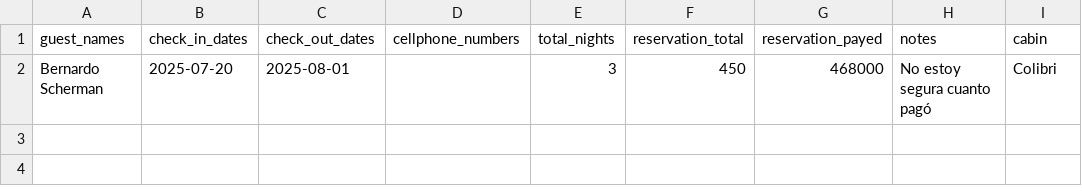
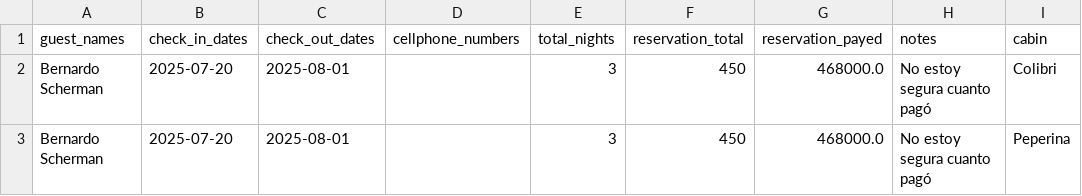
Before and after one commit to javivera/calendarioBot, a CSV file: reservations.csv, drawn as a sheet.

```diff
--- a/reservations.csv
+++ b/reservations.csv
@@ -1,2 +1,3 @@
 guest_names,check_in_dates,check_out_dates,cellphone_numbers,total_nights,reservation_total,reservation_payed,notes,cabin
-Bernardo Scherman,2025-07-20,2025-08-01,,3,450,468000,No estoy segura cuanto pagó,Colibri
+Bernardo Scherman,2025-07-20,2025-08-01,,3,450,468000.0,No estoy segura cuanto pagó,Colibri
+Bernardo Scherman,2025-07-20,2025-08-01,,3,450,468000.0,No estoy segura cuanto pagó,Peperina
```
Also changed, not shown: 5 other files.
